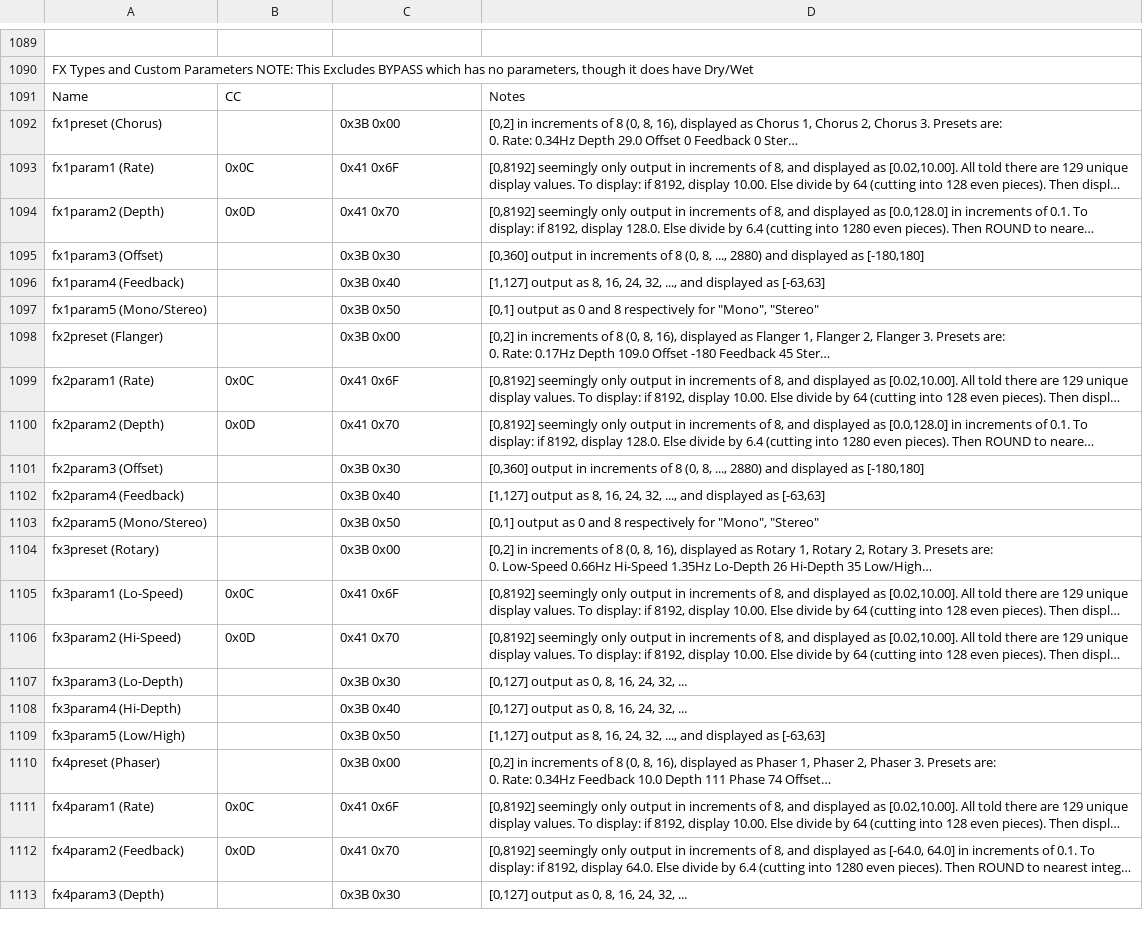
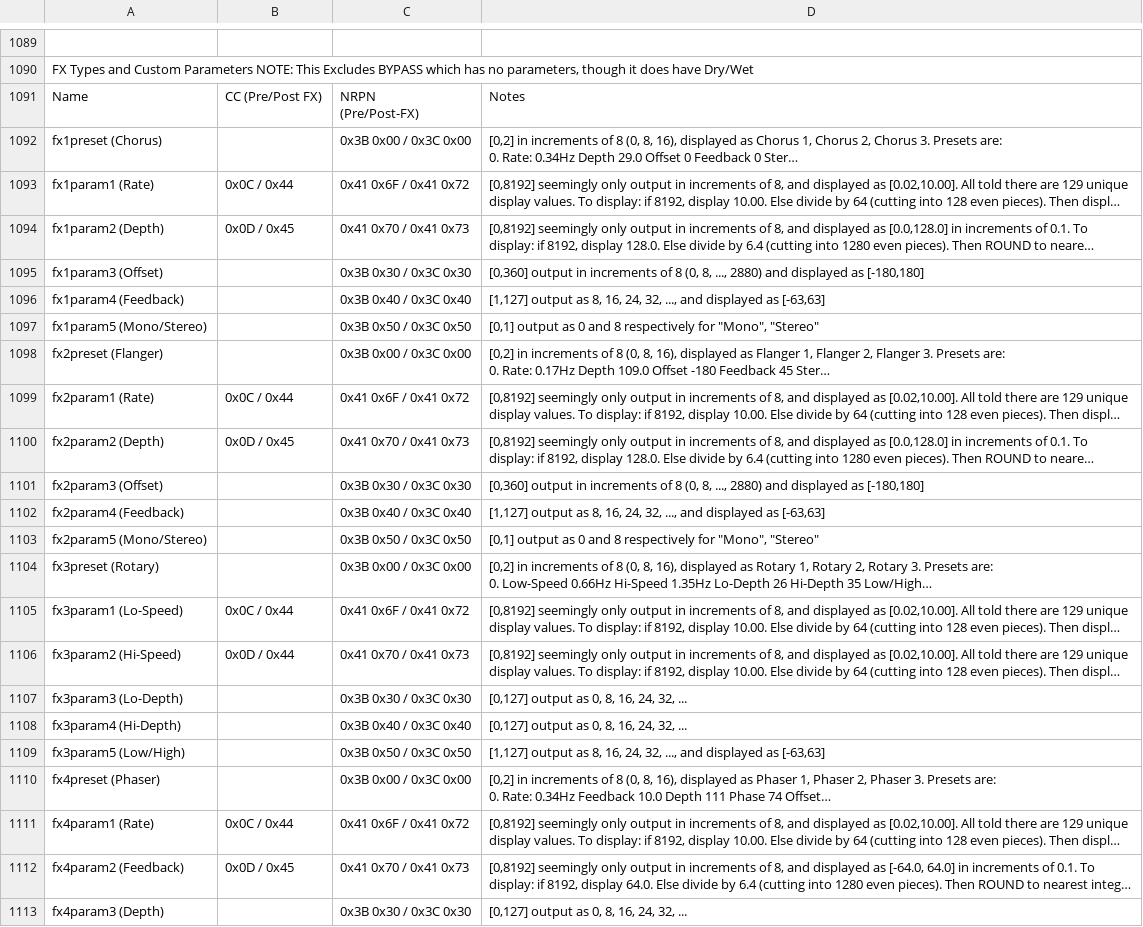
Before and after one commit to eclab/edisyn, a CSV file: edisyn/synth/asmhydrasynth/info/nrpn.csv, drawn as a sheet; only a part is shown, gaps mark what is left out; long unchanged cells end in …; ↵ is a line break in a cell; the diff covers the shown part only; the diff names each change by its address in the sheet, - before the commit and + after, or states it on an @@ line.

```diff
--- a/edisyn/synth/asmhydrasynth/info/nrpn.csv
+++ b/edisyn/synth/asmhydrasynth/info/nrpn.csv
-B1091: CC
+B1091: CC (Pre/Post FX)
-C1091: (empty)
+C1091: NRPN ↵ (Pre/Post-FX)
-C1092: 0x3B 0x00
+C1092: 0x3B 0x00 / 0x3C 0x00
-B1093: 0x0C
+B1093: 0x0C / 0x44
-C1093: 0x41 0x6F
+C1093: 0x41 0x6F / 0x41 0x72
-B1094: 0x0D
+B1094: 0x0D / 0x45
-C1094: 0x41 0x70
+C1094: 0x41 0x70 / 0x41 0x73
-C1095: 0x3B 0x30
+C1095: 0x3B 0x30 / 0x3C 0x30
-C1096: 0x3B 0x40
+C1096: 0x3B 0x40 / 0x3C 0x40
-C1097: 0x3B 0x50
+C1097: 0x3B 0x50 / 0x3C 0x50
-C1098: 0x3B 0x00
+C1098: 0x3B 0x00 / 0x3C 0x00
-B1099: 0x0C
+B1099: 0x0C / 0x44
-C1099: 0x41 0x6F
+C1099: 0x41 0x6F / 0x41 0x72
-B1100: 0x0D
+B1100: 0x0D / 0x45
-C1100: 0x41 0x70
+C1100: 0x41 0x70 / 0x41 0x73
-C1101: 0x3B 0x30
+C1101: 0x3B 0x30 / 0x3C 0x30
-C1102: 0x3B 0x40
+C1102: 0x3B 0x40 / 0x3C 0x40
-C1103: 0x3B 0x50
+C1103: 0x3B 0x50 / 0x3C 0x50
-C1104: 0x3B 0x00
+C1104: 0x3B 0x00 / 0x3C 0x00
-B1105: 0x0C
+B1105: 0x0C / 0x44
-C1105: 0x41 0x6F
+C1105: 0x41 0x6F / 0x41 0x72
-B1106: 0x0D
+B1106: 0x0D / 0x44
-C1106: 0x41 0x70
+C1106: 0x41 0x70 / 0x41 0x73
-C1107: 0x3B 0x30
+C1107: 0x3B 0x30 / 0x3C 0x30
-C1108: 0x3B 0x40
+C1108: 0x3B 0x40 / 0x3C 0x40
-C1109: 0x3B 0x50
+C1109: 0x3B 0x50 / 0x3C 0x50
-C1110: 0x3B 0x00
+C1110: 0x3B 0x00 / 0x3C 0x00
-B1111: 0x0C
+B1111: 0x0C / 0x44
-C1111: 0x41 0x6F
+C1111: 0x41 0x6F / 0x41 0x72
-B1112: 0x0D
+B1112: 0x0D / 0x45
-C1112: 0x41 0x70
+C1112: 0x41 0x70 / 0x41 0x73
-C1113: 0x3B 0x30
+C1113: 0x3B 0x30 / 0x3C 0x30
```
Also changed, not shown: 43 edited cells elsewhere in this file, 2 other files.
